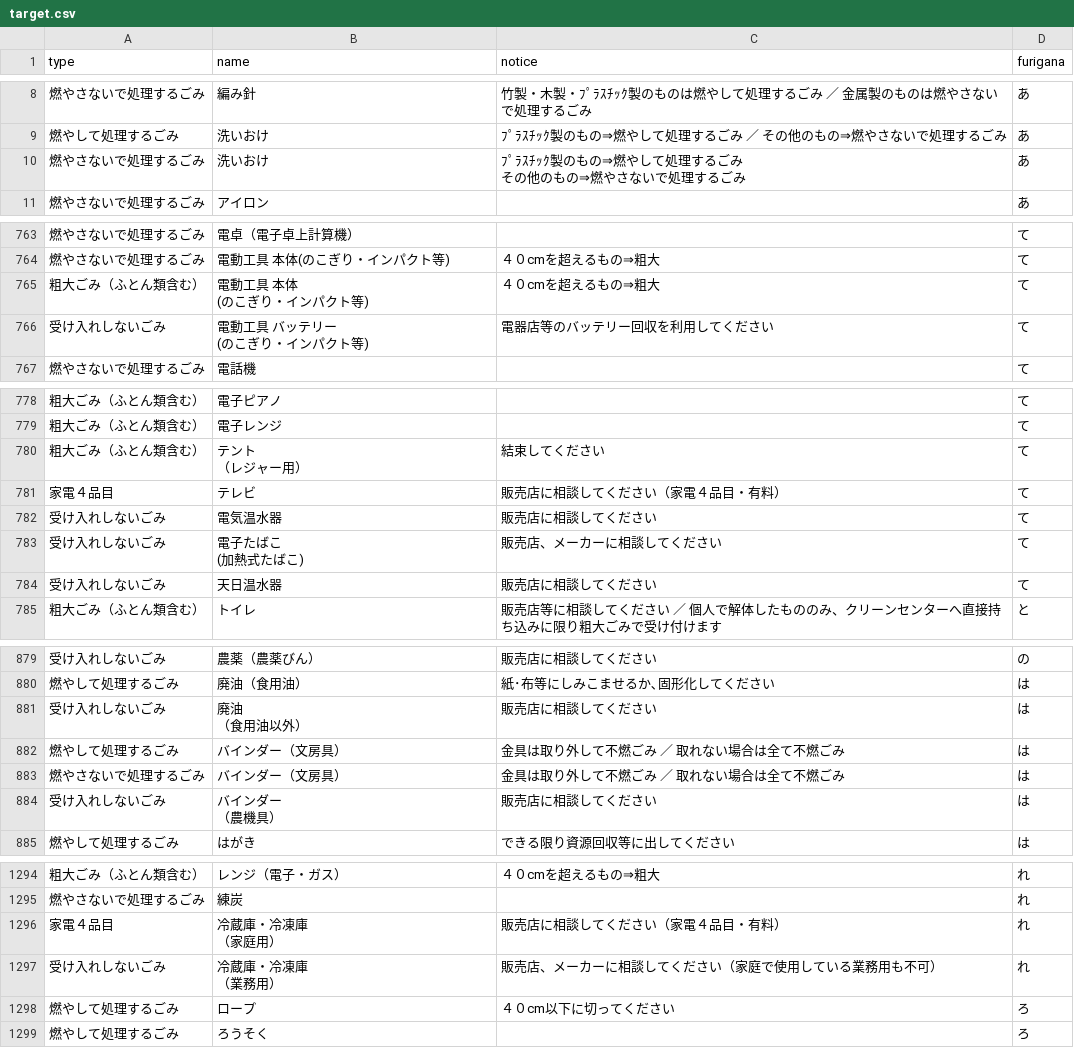
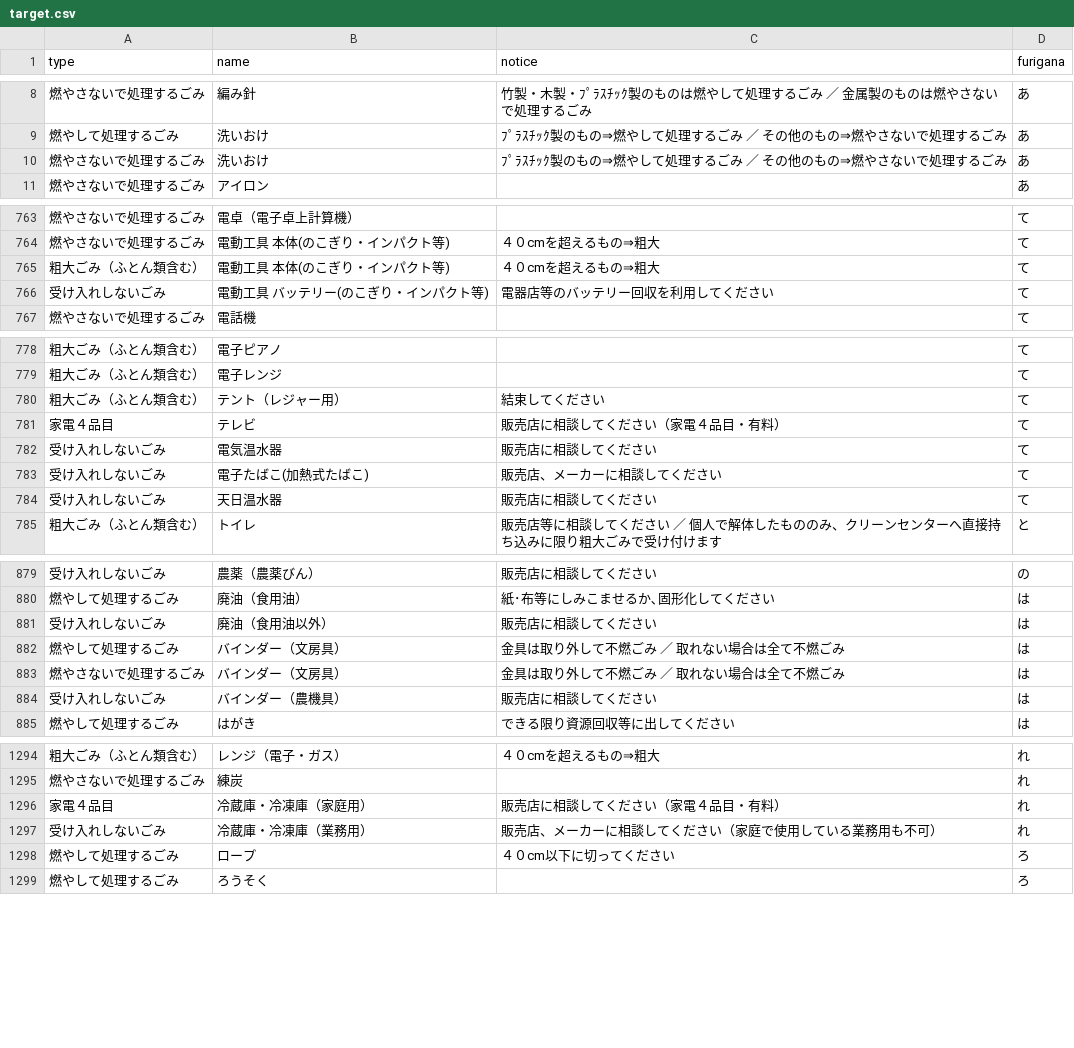
Before and after one commit to ayabe2023/5374, a CSV file: data/target.csv, drawn as a sheet; only a part is shown, gaps mark what is left out; the diff covers the shown part only.

Commit message:
Add files via upload

```diff
--- a/data/target.csv
+++ b/data/target.csv
@@ -9,4 +9,3 @@
 燃やして処理するごみ,洗いおけ,ﾌﾟﾗｽﾁｯｸ製のもの⇒燃やして処理するごみ　／　その他のもの⇒燃やさないで処理するごみ,あ
-燃やさないで処理するごみ,洗いおけ,"ﾌﾟﾗｽﾁｯｸ製のもの⇒燃やして処理するごみ
-その他のもの⇒燃やさないで処理するごみ",あ
+燃やさないで処理するごみ,洗いおけ,ﾌﾟﾗｽﾁｯｸ製のもの⇒燃やして処理するごみ　／　その他のもの⇒燃やさないで処理するごみ,あ
 燃やさないで処理するごみ,アイロン,,あ
@@ -776,6 +764,4 @@
 燃やさないで処理するごみ,電動工具　本体(のこぎり・インパクト等),４０cmを超えるもの⇒粗大,て
-粗大ごみ（ふとん類含む）,"電動工具　本体
-(のこぎり・インパクト等)",４０cmを超えるもの⇒粗大,て
-受け入れしないごみ,"電動工具　バッテリー
-(のこぎり・インパクト等)",電器店等のバッテリー回収を利用してください,て
+粗大ごみ（ふとん類含む）,電動工具　本体(のこぎり・インパクト等),４０cmを超えるもの⇒粗大,て
+受け入れしないごみ,電動工具　バッテリー(のこぎり・インパクト等),電器店等のバッテリー回収を利用してください,て
 燃やさないで処理するごみ,電話機,,て
@@ -793,8 +779,6 @@
 粗大ごみ（ふとん類含む）,電子レンジ,,て
-粗大ごみ（ふとん類含む）,"テント
-（レジャー用）",結束してください,て
+粗大ごみ（ふとん類含む）,テント（レジャー用）,結束してください,て
 家電４品目,テレビ,販売店に相談してください（家電４品目・有料）,て
 受け入れしないごみ,電気温水器,販売店に相談してください,て
-受け入れしないごみ,"電子たばこ
-(加熱式たばこ)",販売店、メーカーに相談してください,て
+受け入れしないごみ,電子たばこ(加熱式たばこ),販売店、メーカーに相談してください,て
 受け入れしないごみ,天日温水器,販売店に相談してください,て
@@ -897,8 +880,6 @@
 燃やして処理するごみ,廃油（食用油）,紙･布等にしみこませるか､固形化してください,は
-受け入れしないごみ,"廃油
-（食用油以外）",販売店に相談してください,は
+受け入れしないごみ,廃油（食用油以外）,販売店に相談してください,は
 燃やして処理するごみ,バインダー（文房具）,金具は取り外して不燃ごみ　／　取れない場合は全て不燃ごみ,は
 燃やさないで処理するごみ,バインダー（文房具）,金具は取り外して不燃ごみ　／　取れない場合は全て不燃ごみ,は
-受け入れしないごみ,"バインダー
-（農機具） ",販売店に相談してください,は
+受け入れしないごみ,バインダー（農機具） ,販売店に相談してください,は
 燃やして処理するごみ,はがき,できる限り資源回収等に出してください,は
@@ -1321,6 +1297,4 @@
 燃やさないで処理するごみ,練炭,,れ
-家電４品目,"冷蔵庫・冷凍庫
-（家庭用）",販売店に相談してください（家電４品目・有料）,れ
-受け入れしないごみ,"冷蔵庫・冷凍庫
-（業務用）",販売店、メーカーに相談してください（家庭で使用している業務用も不可）,れ
+家電４品目,冷蔵庫・冷凍庫（家庭用）,販売店に相談してください（家電４品目・有料）,れ
+受け入れしないごみ,冷蔵庫・冷凍庫（業務用）,販売店、メーカーに相談してください（家庭で使用している業務用も不可）,れ
 燃やして処理するごみ,ロープ,４０cm以下に切ってください,ろ
```
Also changed, not shown: 8 edited cells elsewhere in this file.
